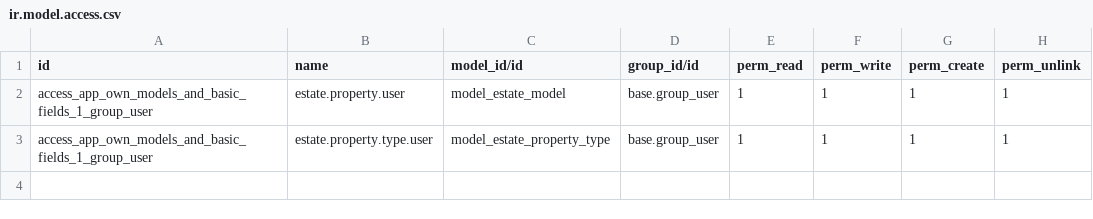
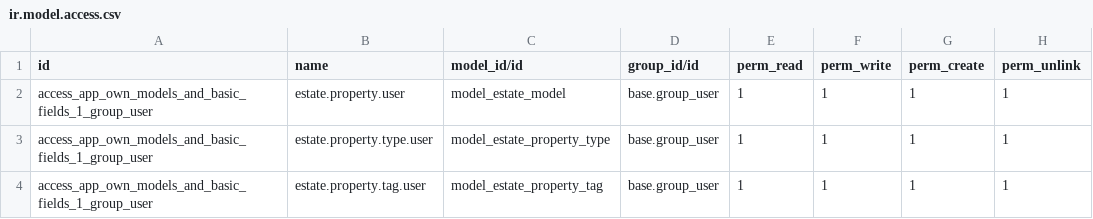
Before and after one commit to javierjuanJJ/app_own_models_and_basic_fields_1, a CSV file: security/ir.model.access.csv, drawn as a sheet.

```diff
--- a/security/ir.model.access.csv
+++ b/security/ir.model.access.csv
@@ -3 +3,2 @@ access_app_own_models_and_basic_fields_1_group_user,estate.property.user,model_e
 access_app_own_models_and_basic_fields_1_group_user,estate.property.type.user,model_estate_property_type,base.group_user,1,1,1,1
+access_app_own_models_and_basic_fields_1_group_user,estate.property.tag.user,model_estate_property_tag,base.group_user,1,1,1,1
```
Also changed, not shown: 5 other files.
